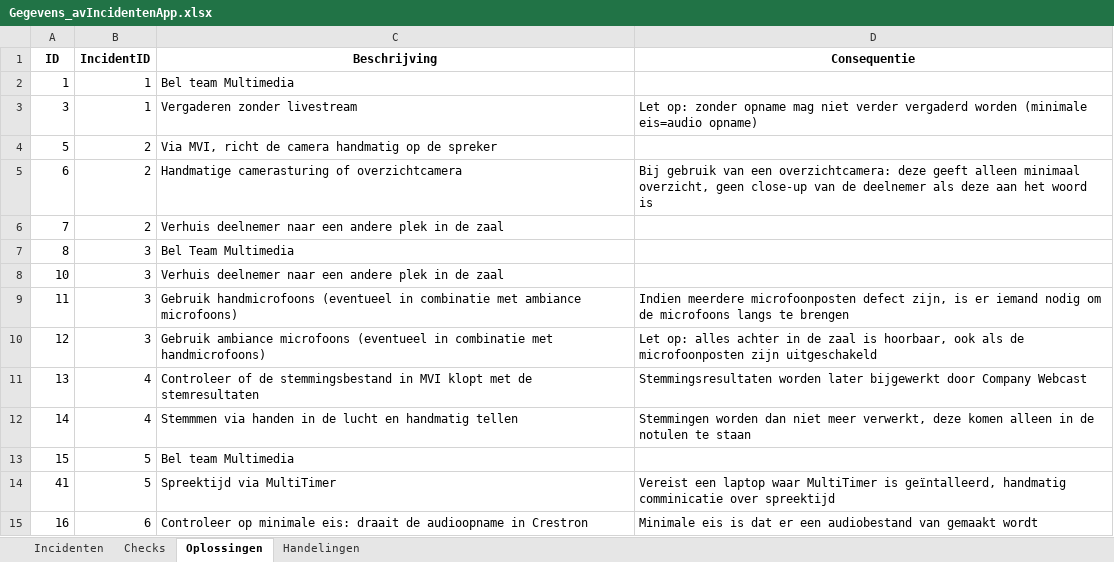
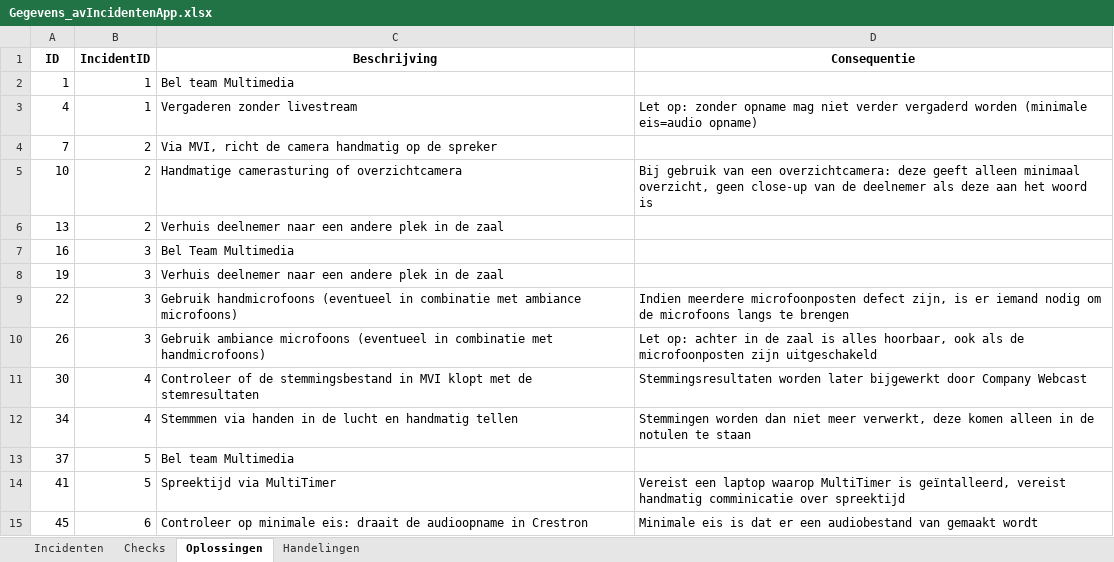
Before and after one commit to RosaAppAccount/AV-Incidenten-app, an Excel workbook: public/Gegevens_avIncidentenApp.xlsx, sheet Oplossingen, drawn as a sheet; only a part is shown; values as stored, in another font and other column widths than the file's, no borders; removed rows and columns are numbered as before the commit, all else as after; the diff covers the shown part only; the diff names each change by its address in the sheet, - before the commit and + after, or states it on an @@ line.

```diff
--- a/public/Gegevens_avIncidentenApp.xlsx (sheet Oplossingen)
+++ b/public/Gegevens_avIncidentenApp.xlsx (sheet Oplossingen)
-A3 (ID): 3
+A3 (ID): 4
-row 4: 5 | 2 | Via MVI, richt de camera handmatig op de spreker
-row 5: 6 | 2 | Handmatige camerasturing of overzichtcamera | Bij gebruik van een overzichtcamera: deze geeft alleen minimaal overzicht, geen close-up van de deelnemer als deze aan het woord is
-C4 (Beschrijving): Verhuis deelnemer naar een andere plek in de zaal
+C4 (Beschrijving): Via MVI, richt de camera handmatig op de spreker
+row 5: 10 | 2 | Handmatige camerasturing of overzichtcamera | Bij gebruik van een overzichtcamera: deze geeft alleen minimaal overzicht, geen close-up van de deelnemer als deze aan het woord is
+row 6: 13 | 2 | Verhuis deelnemer naar een andere plek in de zaal
-A7 (ID): 8
+A7 (ID): 16
-A8 (ID): 10
+A8 (ID): 19
-A9 (ID): 11
+A9 (ID): 22
-A10 (ID): 12
+A10 (ID): 26
-D10 (Consequentie): Let op: alles achter in de zaal is hoorbaar, ook…
+D10 (Consequentie): Let op: achter in de zaal is alles hoorbaar, ook…
-A11 (ID): 13
+A11 (ID): 30
-A12 (ID): 14
+A12 (ID): 34
-A13 (ID): 15
+A13 (ID): 37
-D14 (Consequentie): …een laptop waar MultiTimer is geïntalleerd, handmatig comminicatie…
+D14 (Consequentie): …een laptop waarop MultiTimer is geïntalleerd, vereist handmatig comminicatie…
-A15 (ID): 16
+A15 (ID): 45
```
Also changed, not shown: 1 removed row and 17 edited cells elsewhere in this sheet, sheet Handelingen.
